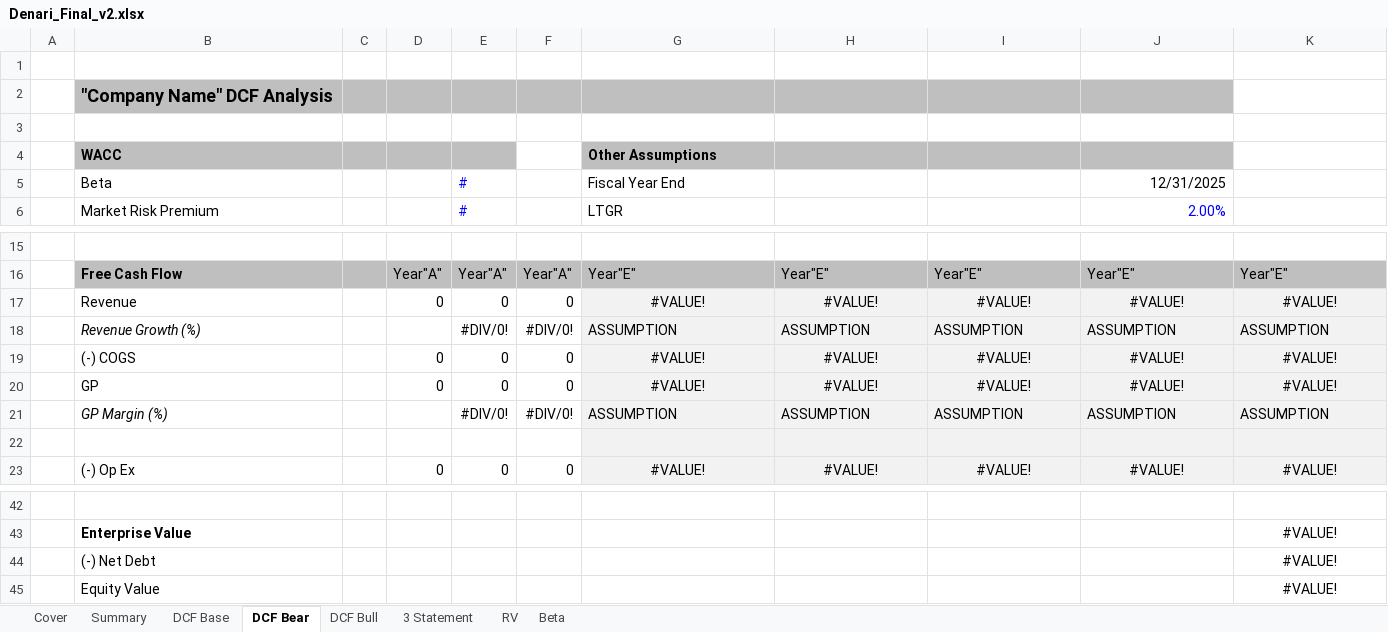
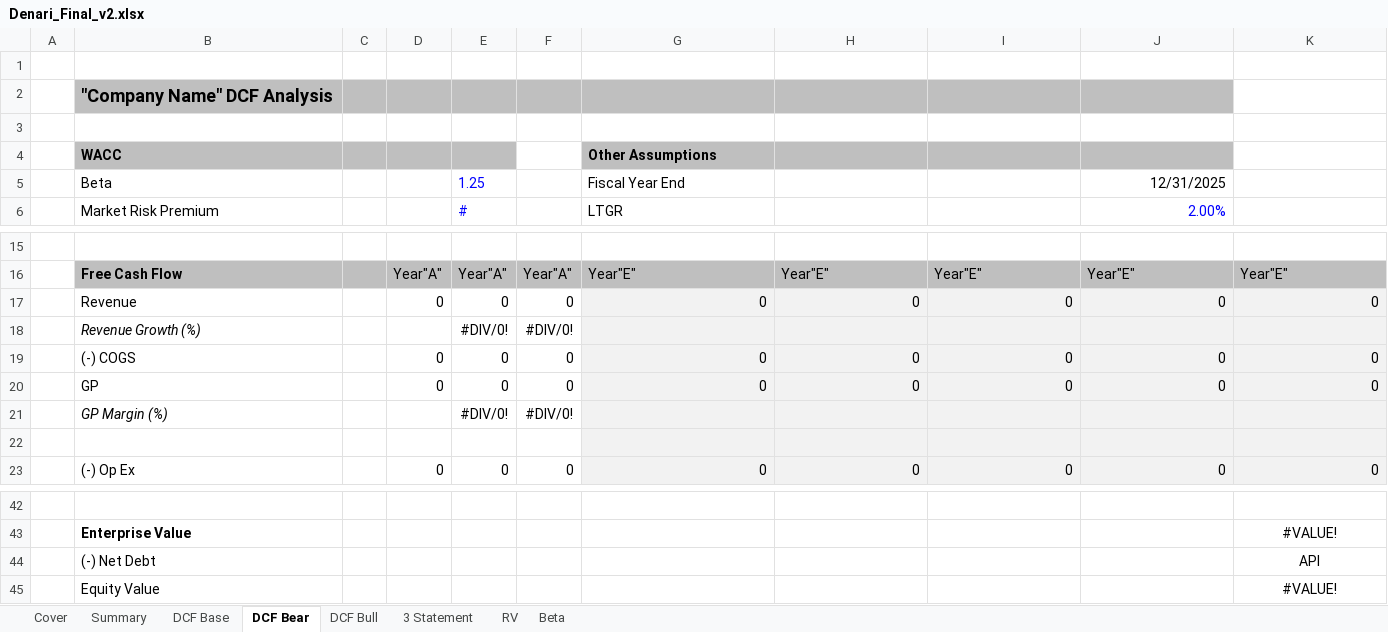
Before and after one commit to SamuelBrooks115/Denari, an Excel workbook: backend/downloads/Denari_Final_v2.xlsx, sheet DCF Bear, drawn as a sheet; only a part is shown, gaps mark what is left out; values as stored, in another font and other column widths than the file's, no borders; conditional formats not drawn; the diff covers the shown part only; the diff names each change by its address in the sheet, - before the commit and + after, or states it on an @@ line.

Commit message:
Add project management and valuation export APIs
Introduces FastAPI endpoints for saving and retrieving project JSON data and exporting Excel valuation files based on user assumptions. Updates Excel export logic to support new and legacy assumption formats, improves mapping and normalization, and refines historicals and assumptions population in the Excel template. Also adds new example downloads and updates frontend pages and assets.

```diff
--- a/backend/downloads/Denari_Final_v2.xlsx (sheet DCF Bear)
+++ b/backend/downloads/Denari_Final_v2.xlsx (sheet DCF Bear)
-E5: #
+E5: 1.25
-G17: #VALUE!
+G17: 0
-G17:K17 alignment: center
+G17:K17 alignment: right
-H17: #VALUE!
+H17: 0
-I17: #VALUE!
+I17: 0
-J17: #VALUE!
+J17: 0
-K17: #VALUE!
+K17: 0
-G18: ASSUMPTION
+G18: (empty)
-H18: ASSUMPTION
+H18: (empty)
-I18: ASSUMPTION
+I18: (empty)
-J18: ASSUMPTION
+J18: (empty)
-K18: ASSUMPTION
+K18: (empty)
-G19:G20: #VALUE!
+G19:G20: 0
-G19:K20 alignment: center
+G19:K20 alignment: right
-H19:H20: #VALUE!
+H19:H20: 0
-I19:I20: #VALUE!
+I19:I20: 0
-J19:J20: #VALUE!
+J19:J20: 0
-K19:K20: #VALUE!
+K19:K20: 0
-G21: ASSUMPTION
+G21: (empty)
-H21: ASSUMPTION
+H21: (empty)
-I21: ASSUMPTION
+I21: (empty)
-J21: ASSUMPTION
+J21: (empty)
-K21: ASSUMPTION
+K21: (empty)
-G23: #VALUE!
+G23: 0
-G23:K23 alignment: center
+G23:K23 alignment: right
-H23: #VALUE!
+H23: 0
-I23: #VALUE!
+I23: 0
-J23: #VALUE!
+J23: 0
-K23: #VALUE!
+K23: 0
-K44: #VALUE!
+K44: API
```
Also changed, not shown: 35 edited cells and cell formats elsewhere in this sheet, sheet DCF Bull, sheet DCF Base, sheet 3 Statement, formulas that keep their value, 22 other files.
